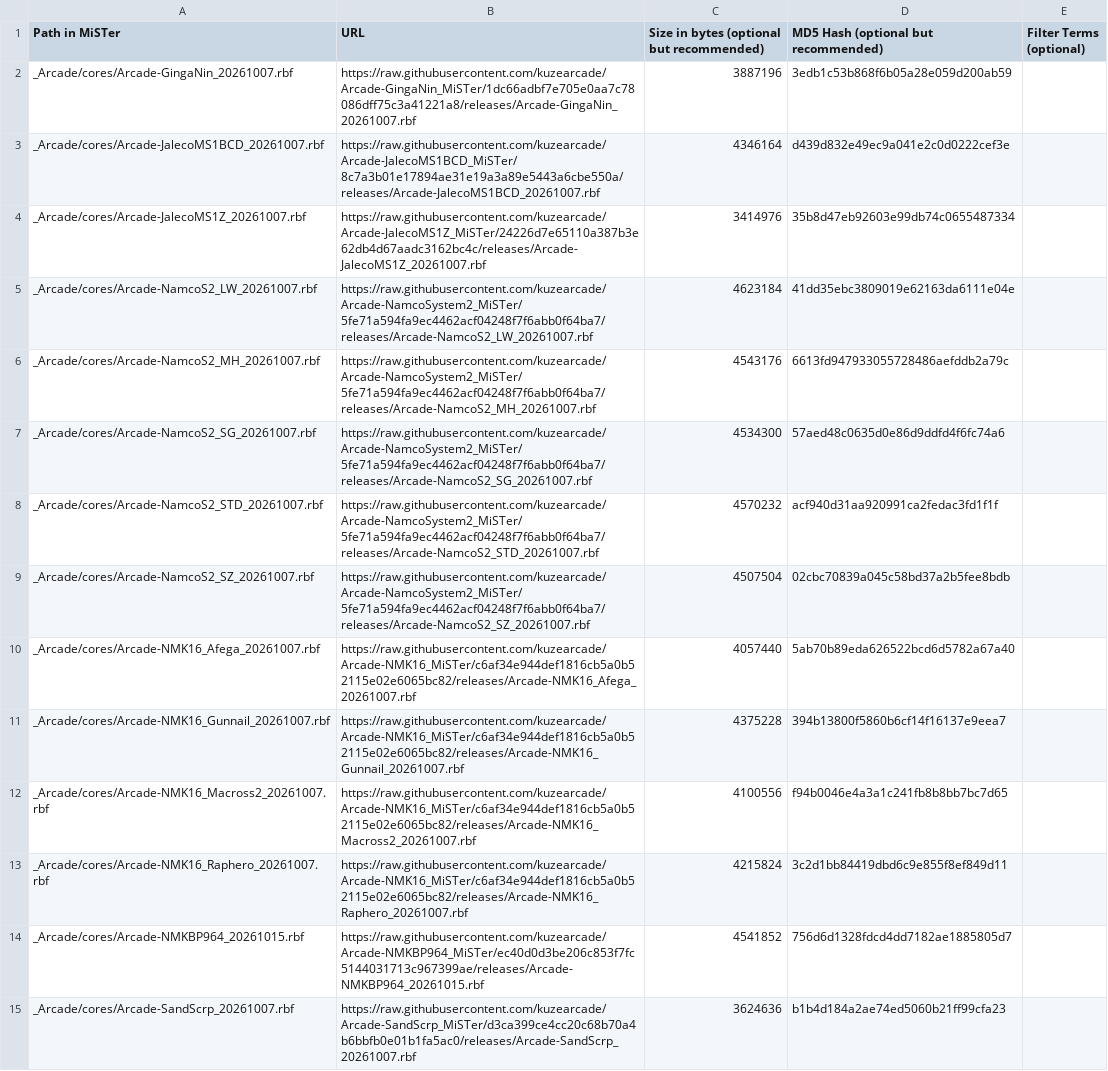
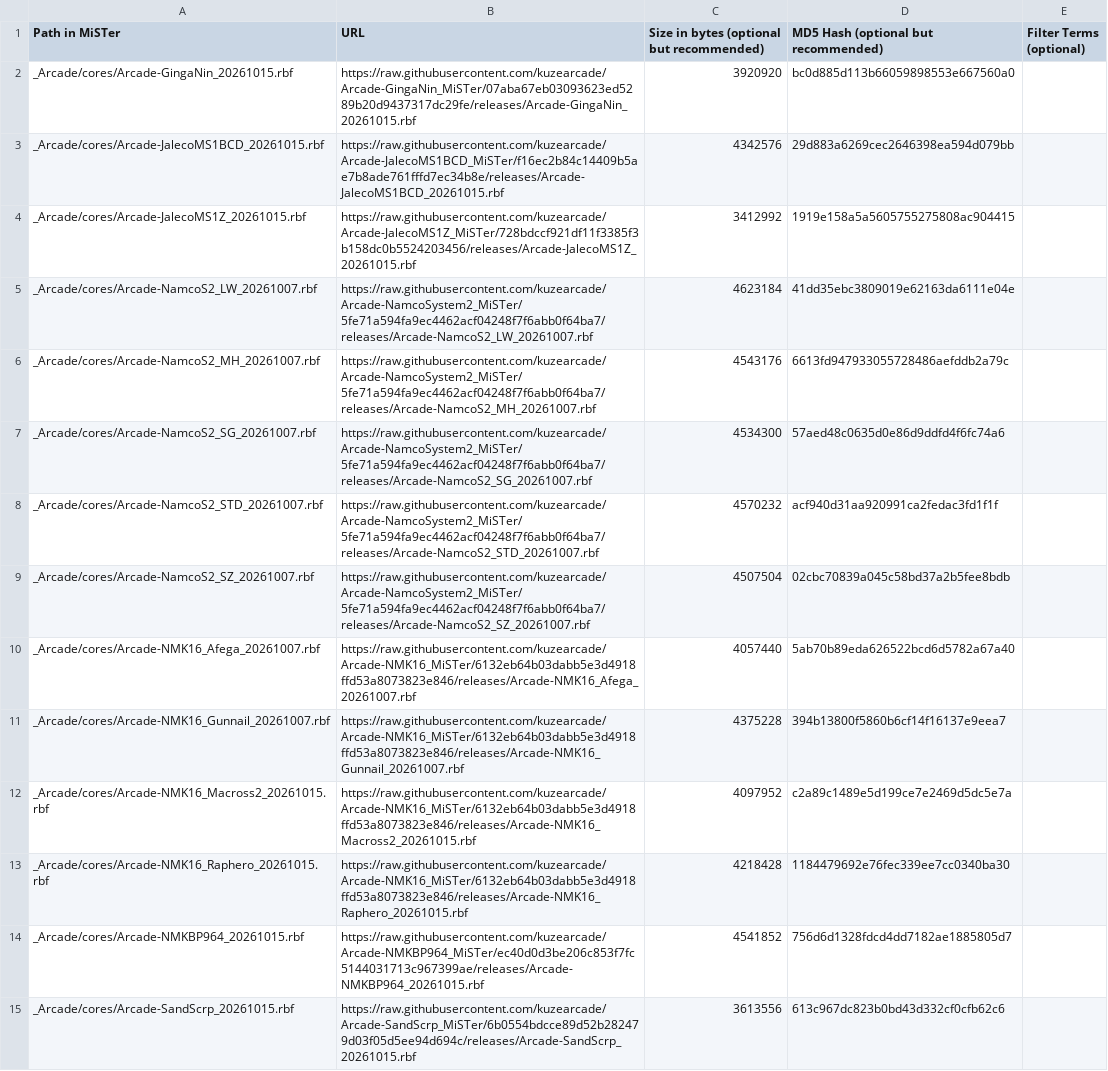
Before and after one commit to OngoGablogian/kuzecores, a CSV file: external_files.csv, drawn as a sheet.

```diff
--- a/external_files.csv
+++ b/external_files.csv
@@ -1,5 +1,5 @@
 Path in MiSTer,URL,Size in bytes (optional but recommended),MD5 Hash (optional but recommended),Filter Terms (optional)
-_Arcade/cores/Arcade-GingaNin_20261007.rbf,https://raw.githubusercontent.com/kuzearcade/Arcade-GingaNin_MiSTer/1dc66adbf7e705e0aa7c78086dff75c3a41221a8/releases/Arcade-GingaNin_20261007.rbf,3887196,3edb1c53b868f6b05a28e059d200ab59,
-_Arcade/cores/Arcade-JalecoMS1BCD_20261007.rbf,https://raw.githubusercontent.com/kuzearcade/Arcade-JalecoMS1BCD_MiSTer/8c7a3b01e17894ae31e19a3a89e5443a6cbe550a/releases/Arcade-JalecoMS1BCD_20261007.rbf,4346164,d439d832e49ec9a041e2c0d0222cef3e,
-_Arcade/cores/Arcade-JalecoMS1Z_20261007.rbf,https://raw.githubusercontent.com/kuzearcade/Arcade-JalecoMS1Z_MiSTer/24226d7e65110a387b3e62db4d67aadc3162bc4c/releases/Arcade-JalecoMS1Z_20261007.rbf,3414976,35b8d47eb92603e99db74c0655487334,
+_Arcade/cores/Arcade-GingaNin_20261015.rbf,https://raw.githubusercontent.com/kuzearcade/Arcade-GingaNin_MiSTer/07aba67eb03093623ed5289b20d9437317dc29fe/releases/Arcade-GingaNin_20261015.rbf,3920920,bc0d885d113b66059898553e667560a0,
+_Arcade/cores/Arcade-JalecoMS1BCD_20261015.rbf,https://raw.githubusercontent.com/kuzearcade/Arcade-JalecoMS1BCD_MiSTer/f16ec2b84c14409b5ae7b8ade761fffd7ec34b8e/releases/Arcade-JalecoMS1BCD_20261015.rbf,4342576,29d883a6269cec2646398ea594d079bb,
+_Arcade/cores/Arcade-JalecoMS1Z_20261015.rbf,https://raw.githubusercontent.com/kuzearcade/Arcade-JalecoMS1Z_MiSTer/728bdccf921df11f3385f3b158dc0b5524203456/releases/Arcade-JalecoMS1Z_20261015.rbf,3412992,1919e158a5a5605755275808ac904415,
 _Arcade/cores/Arcade-NamcoS2_LW_20261007.rbf,https://raw.githubusercontent.com/kuzearcade/Arcade-NamcoSystem2_MiSTer/5fe71a594fa9ec4462acf04248f7f6abb0f64ba7/releases/Arcade-NamcoS2_LW_20261007.rbf,4623184,41dd35ebc3809019e62163da6111e04e,
@@ -9,7 +9,7 @@ _Arcade/cores/Arcade-NamcoS2_STD_20261007.rbf,https://raw.githubusercontent.com/
 _Arcade/cores/Arcade-NamcoS2_SZ_20261007.rbf,https://raw.githubusercontent.com/kuzearcade/Arcade-NamcoSystem2_MiSTer/5fe71a594fa9ec4462acf04248f7f6abb0f64ba7/releases/Arcade-NamcoS2_SZ_20261007.rbf,4507504,02cbc70839a045c58bd37a2b5fee8bdb,
-_Arcade/cores/Arcade-NMK16_Afega_20261007.rbf,https://raw.githubusercontent.com/kuzearcade/Arcade-NMK16_MiSTer/c6af34e944def1816cb5a0b52115e02e6065bc82/releases/Arcade-NMK16_Afega_20261007.rbf,4057440,5ab70b89eda626522bcd6d5782a67a40,
-_Arcade/cores/Arcade-NMK16_Gunnail_20261007.rbf,https://raw.githubusercontent.com/kuzearcade/Arcade-NMK16_MiSTer/c6af34e944def1816cb5a0b52115e02e6065bc82/releases/Arcade-NMK16_Gunnail_20261007.rbf,4375228,394b13800f5860b6cf14f16137e9eea7,
-_Arcade/cores/Arcade-NMK16_Macross2_20261007.rbf,https://raw.githubusercontent.com/kuzearcade/Arcade-NMK16_MiSTer/c6af34e944def1816cb5a0b52115e02e6065bc82/releases/Arcade-NMK16_Macross2_20261007.rbf,4100556,f94b0046e4a3a1c241fb8b8bb7bc7d65,
-_Arcade/cores/Arcade-NMK16_Raphero_20261007.rbf,https://raw.githubusercontent.com/kuzearcade/Arcade-NMK16_MiSTer/c6af34e944def1816cb5a0b52115e02e6065bc82/releases/Arcade-NMK16_Raphero_20261007.rbf,4215824,3c2d1bb84419dbd6c9e855f8ef849d11,
+_Arcade/cores/Arcade-NMK16_Afega_20261007.rbf,https://raw.githubusercontent.com/kuzearcade/Arcade-NMK16_MiSTer/6132eb64b03dabb5e3d4918ffd53a8073823e846/releases/Arcade-NMK16_Afega_20261007.rbf,4057440,5ab70b89eda626522bcd6d5782a67a40,
+_Arcade/cores/Arcade-NMK16_Gunnail_20261007.rbf,https://raw.githubusercontent.com/kuzearcade/Arcade-NMK16_MiSTer/6132eb64b03dabb5e3d4918ffd53a8073823e846/releases/Arcade-NMK16_Gunnail_20261007.rbf,4375228,394b13800f5860b6cf14f16137e9eea7,
+_Arcade/cores/Arcade-NMK16_Macross2_20261015.rbf,https://raw.githubusercontent.com/kuzearcade/Arcade-NMK16_MiSTer/6132eb64b03dabb5e3d4918ffd53a8073823e846/releases/Arcade-NMK16_Macross2_20261015.rbf,4097952,c2a89c1489e5d199ce7e2469d5dc5e7a,
+_Arcade/cores/Arcade-NMK16_Raphero_20261015.rbf,https://raw.githubusercontent.com/kuzearcade/Arcade-NMK16_MiSTer/6132eb64b03dabb5e3d4918ffd53a8073823e846/releases/Arcade-NMK16_Raphero_20261015.rbf,4218428,1184479692e76fec339ee7cc0340ba30,
 _Arcade/cores/Arcade-NMKBP964_20261015.rbf,https://raw.githubusercontent.com/kuzearcade/Arcade-NMKBP964_MiSTer/ec40d0d3be206c853f7fc5144031713c967399ae/releases/Arcade-NMKBP964_20261015.rbf,4541852,756d6d1328fdcd4dd7182ae1885805d7,
-_Arcade/cores/Arcade-SandScrp_20261007.rbf,https://raw.githubusercontent.com/kuzearcade/Arcade-SandScrp_MiSTer/d3ca399ce4cc20c68b70a4b6bbfb0e01b1fa5ac0/releases/Arcade-SandScrp_20261007.rbf,3624636,b1b4d184a2ae74ed5060b21ff99cfa23,
+_Arcade/cores/Arcade-SandScrp_20261015.rbf,https://raw.githubusercontent.com/kuzearcade/Arcade-SandScrp_MiSTer/6b0554bdcce89d52b282479d03f05d5ee94d694c/releases/Arcade-SandScrp_20261015.rbf,3613556,613c967dc823b0bd43d332cf0cfb62c6,
```
Also changed, not shown: 1 other file.
